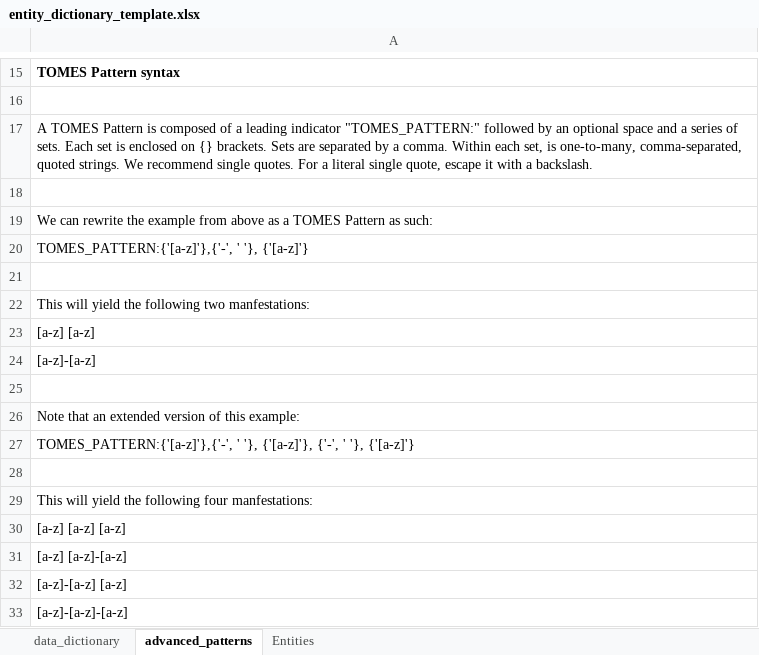
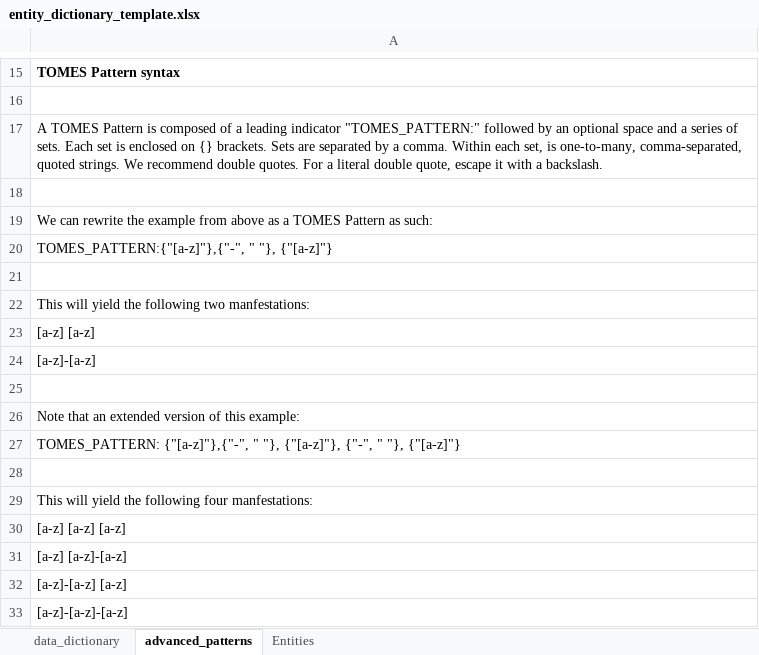
Before and after one commit to StateArchivesOfNorthCarolina/tomes-entities, an Excel workbook: dictionaries/entity_dictionary_template.xlsx, sheet advanced_patterns, drawn as a sheet; only a part is shown, gaps mark what is left out; values as stored, in another font and other column widths than the file's, no borders; the diff names each change by its address in the sheet, - before the commit and + after, or states it on an @@ line.

```diff
--- a/dictionaries/entity_dictionary_template.xlsx (sheet advanced_patterns)
+++ b/dictionaries/entity_dictionary_template.xlsx (sheet advanced_patterns)
-A17: …We recommend single quotes. For a literal single quote, escape…
+A17: …We recommend double quotes. For a literal double quote, escape…
-A20: TOMES_PATTERN:{'[a-z]'},{'-', ' '}, {'[a-z]'}
+A20: TOMES_PATTERN:{"[a-z]"},{"-", " "}, {"[a-z]"}
-A27: TOMES_PATTERN:{'[a-z]'},{'-', ' '}, {'[a-z]'}, {'-', ' '}, {'[a-z]'}
+A27: TOMES_PATTERN: {"[a-z]"},{"-", " "}, {"[a-z]"}, {"-", " "}, {"[a-z]"}
```
Also changed, not shown: dictionaries/TOMES_Entity_Dictionary.xlsx, 14 other files.
